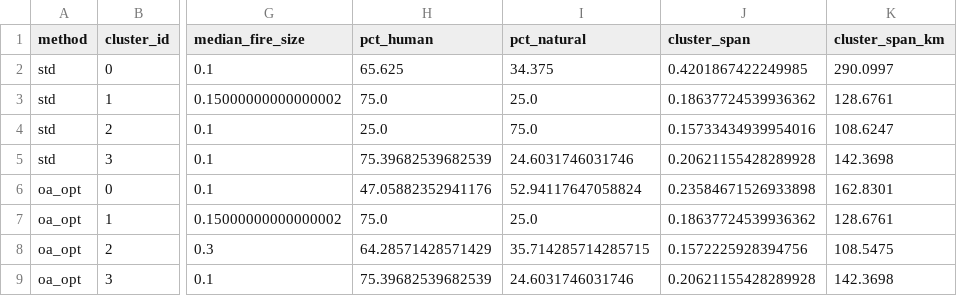
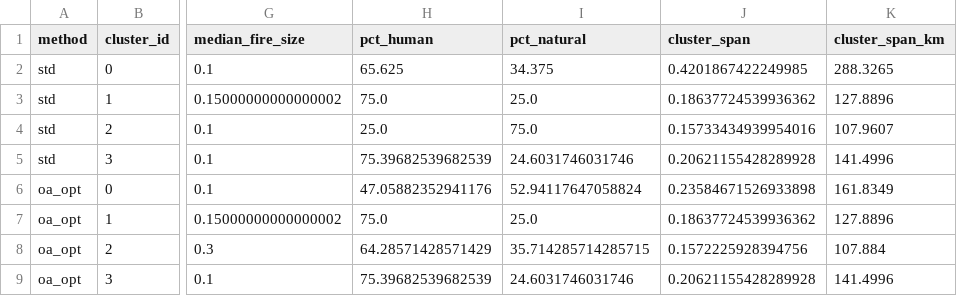
Before and after one commit to Michele-75/obstacle-aware-clustering, a CSV file: data/processed/mead_cluster_summary.csv, drawn as a sheet; only a part is shown, gaps mark what is left out; the diff names each change by its address in the sheet, - before the commit and + after, or states it on an @@ line.

```diff
--- a/data/processed/mead_cluster_summary.csv
+++ b/data/processed/mead_cluster_summary.csv
-K2 (cluster_span_km): 290.0997
+K2 (cluster_span_km): 288.3265
-K3 (cluster_span_km): 128.6761
+K3 (cluster_span_km): 127.8896
-K4 (cluster_span_km): 108.6247
+K4 (cluster_span_km): 107.9607
-K5 (cluster_span_km): 142.3698
+K5 (cluster_span_km): 141.4996
-K6 (cluster_span_km): 162.8301
+K6 (cluster_span_km): 161.8349
-K7 (cluster_span_km): 128.6761
+K7 (cluster_span_km): 127.8896
-K8 (cluster_span_km): 108.5475
+K8 (cluster_span_km): 107.884
-K9 (cluster_span_km): 142.3698
+K9 (cluster_span_km): 141.4996
```
Also changed, not shown: data/processed/mead_global_metrics.csv.
